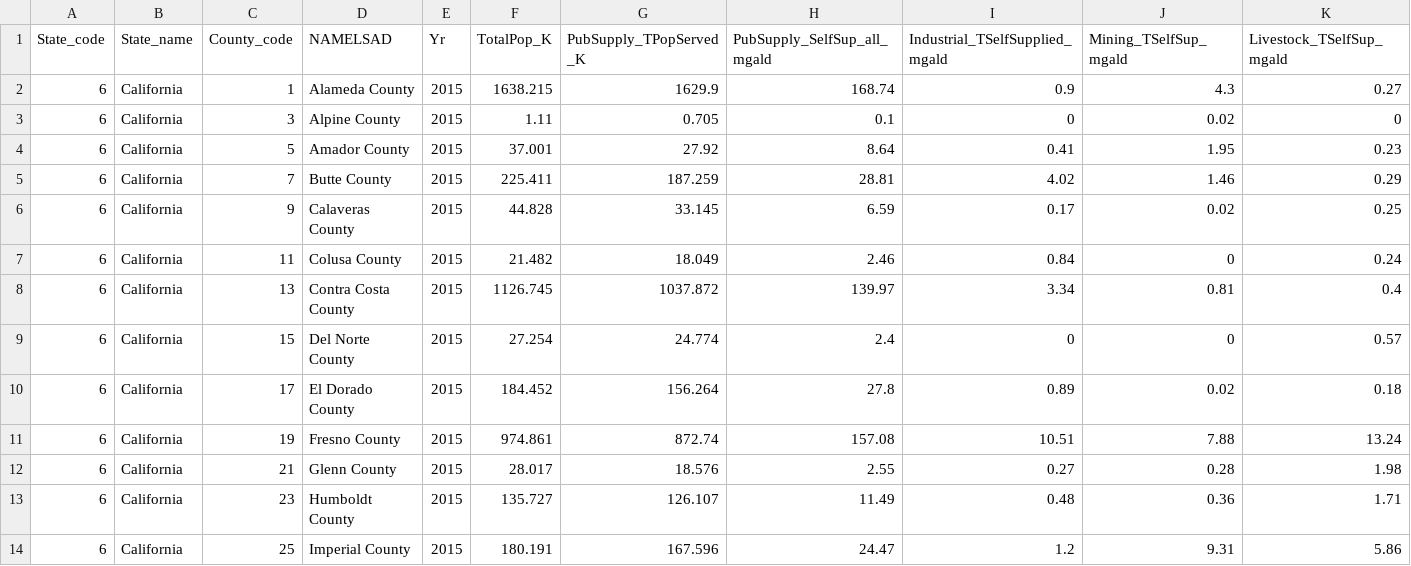
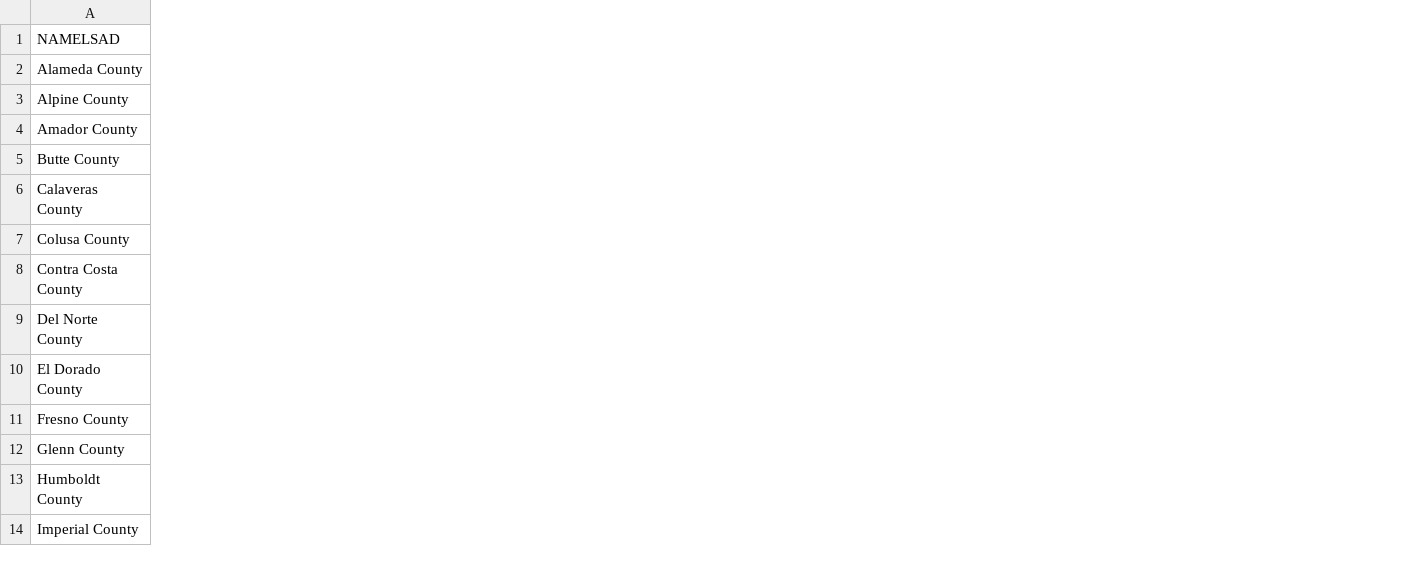
Before and after one commit to hcorson-dosch-usgs/unit-3, a CSV file: data/CA_wateruse_2015_v2.csv, drawn as a sheet; only a part is shown; the diff covers the shown part only; the diff names each change by its address in the sheet, - before the commit and + after, or states it on an @@ line.

```diff
--- a/data/CA_wateruse_2015_v2.csv
+++ b/data/CA_wateruse_2015_v2.csv
-column A (State_code), rows 2-14: all 6
-column B (State_name), rows 2-14: all California
-column C (County_code), rows 2-14: 1 | 3 | 5 | 7 | 9 | 11 | 13 | 15 | 17 | 19 | 21 | 23 | 25
-column E (Yr), rows 2-14: all 2015
-column F (TotalPop_K), rows 2-14: 1638.215 | 1.11 | 37.001 | 225.411 | 44.828 | 21.482 | 1126.745 | 27.254 | 184.452 | 974.861 | 28.017 | 135.727 | 180.191
-column G (PubSupply_TPopServed_K), rows 2-14: 1629.9 | 0.705 | 27.92 | 187.259 | 33.145 | 18.049 | 1037.872 | 24.774 | 156.264 | 872.74 | 18.576 | 126.107 | 167.596
-column H (PubSupply_SelfSup_all_mgald), rows 2-14: 168.74 | 0.1 | 8.64 | 28.81 | 6.59 | 2.46 | 139.97 | 2.4 | 27.8 | 157.08 | 2.55 | 11.49 | 24.47
-column I (Industrial_TSelfSupplied_mgald), rows 2-14: 0.9 | 0 | 0.41 | 4.02 | 0.17 | 0.84 | 3.34 | 0 | 0.89 | 10.51 | 0.27 | 0.48 | 1.2
-column J (Mining_TSelfSup_mgald), rows 2-14: 4.3 | 0.02 | 1.95 | 1.46 | 0.02 | 0 | 0.81 | 0 | 0.02 | 7.88 | 0.28 | 0.36 | 9.31
-column K (Livestock_TSelfSup_mgald), rows 2-14: 0.27 | 0 | 0.23 | 0.29 | 0.25 | 0.24 | 0.4 | 0.57 | 0.18 | 13.24 | 1.98 | 1.71 | 5.86
```
Also changed, not shown: 6 removed columns and 1 edited cell elsewhere in this file, 4 other files.
